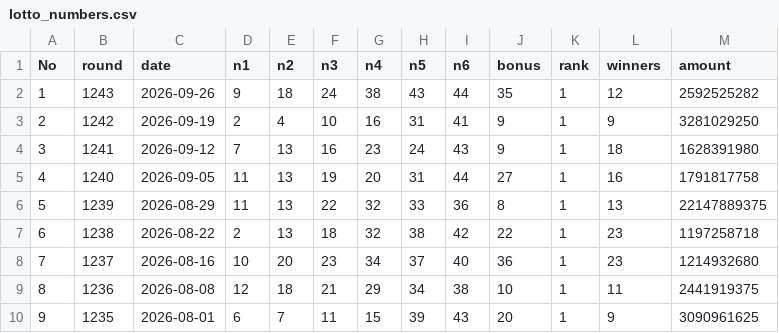
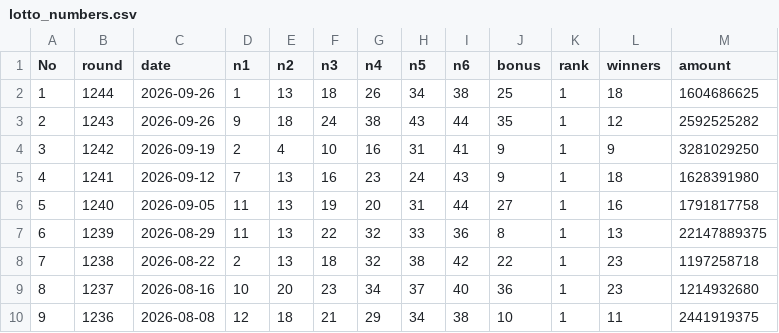
Before and after one commit to kakkoii1085-pixel/lotto-insight, a CSV file: public/lotto_numbers.csv, drawn as a sheet; only a part is shown; the shorter side is filled out with more unchanged rows; addresses are those after the commit; the diff names each change by its address in the sheet, - before the commit and + after, or states it on an @@ line.

Commit message:
1244회 로또 데이터 추가 (2026-09-26)

```diff
--- a/public/lotto_numbers.csv
+++ b/public/lotto_numbers.csv
+row 2: 1 | 1244 | 2026-09-26 | 1 | 13 | 18 | 26 | 34 | 38 | 25 | 1 | 18 | 1604686625
@@ column A (No) renumbered from row 3 down @@
```
